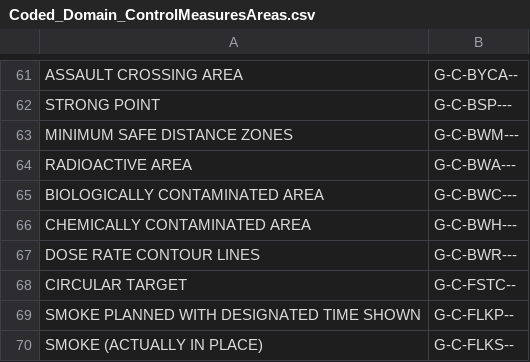
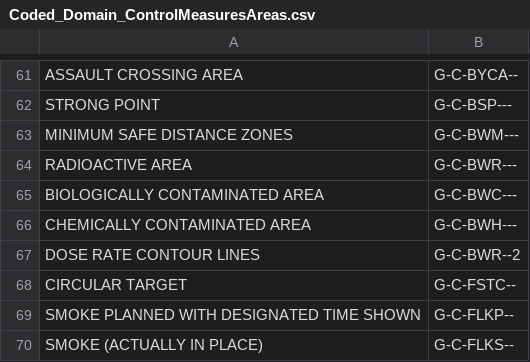
Before and after one commit to Esri/military-symbology, a CSV file: military-overlay/utils-source-and-test-data/schema-source-files/app6b/name_domains_values/Coded_Domain_ControlMeasuresAreas.csv, drawn as a sheet; only a part is shown, gaps mark what is left out; the diff covers the shown part only.

```diff
--- a/military-overlay/utils-source-and-test-data/schema-source-files/app6b/name_domains_values/Coded_Domain_ControlMeasuresAreas.csv
+++ b/military-overlay/utils-source-and-test-data/schema-source-files/app6b/name_domains_values/Coded_Domain_ControlMeasuresAreas.csv
@@ -63,6 +63,6 @@ STRONG POINT,G-C-BSP---
 MINIMUM SAFE DISTANCE ZONES,G-C-BWM---
-RADIOACTIVE AREA,G-C-BWA---
+RADIOACTIVE AREA,G-C-BWR---
 BIOLOGICALLY CONTAMINATED AREA,G-C-BWC---
 CHEMICALLY CONTAMINATED AREA,G-C-BWH---
-DOSE RATE CONTOUR LINES,G-C-BWR---
+DOSE RATE CONTOUR LINES,G-C-BWR--2
 CIRCULAR TARGET,G-C-FSTC--
```
Also changed, not shown: 19 edited cells elsewhere in this file, military-overlay/utils-source-and-test-data/schema-source-files/app6b/name_domains_values/Coded_Domain_ControlMeasuresLines.csv, military-overlay/utils-source-and-test-data/schema-source-files/app6b/name_domains_values/Coded_Domain_ControlMeasuresPoints.csv, 1 other file.
